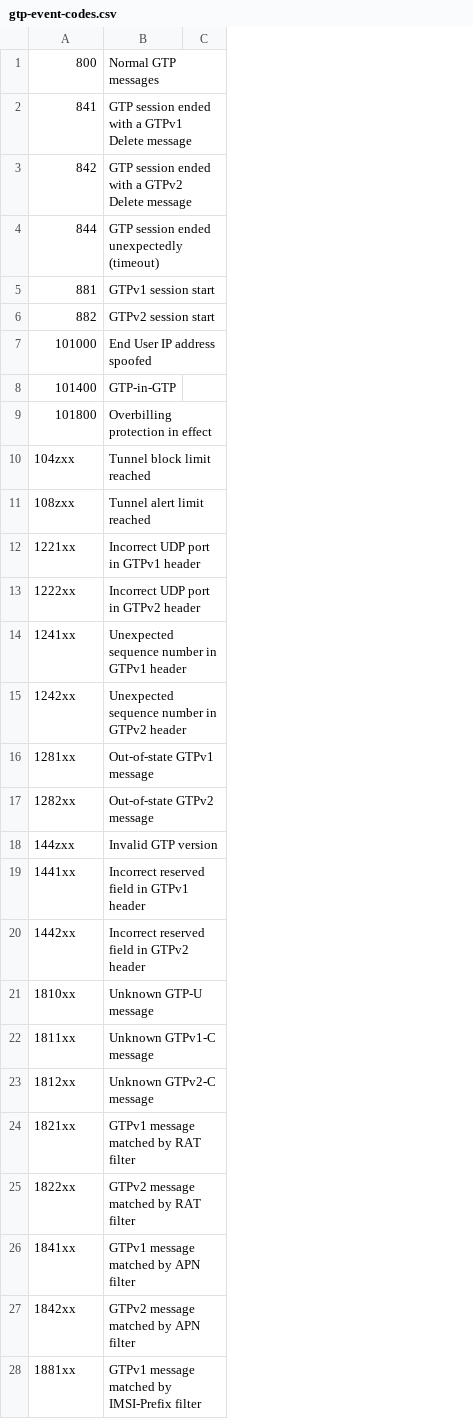
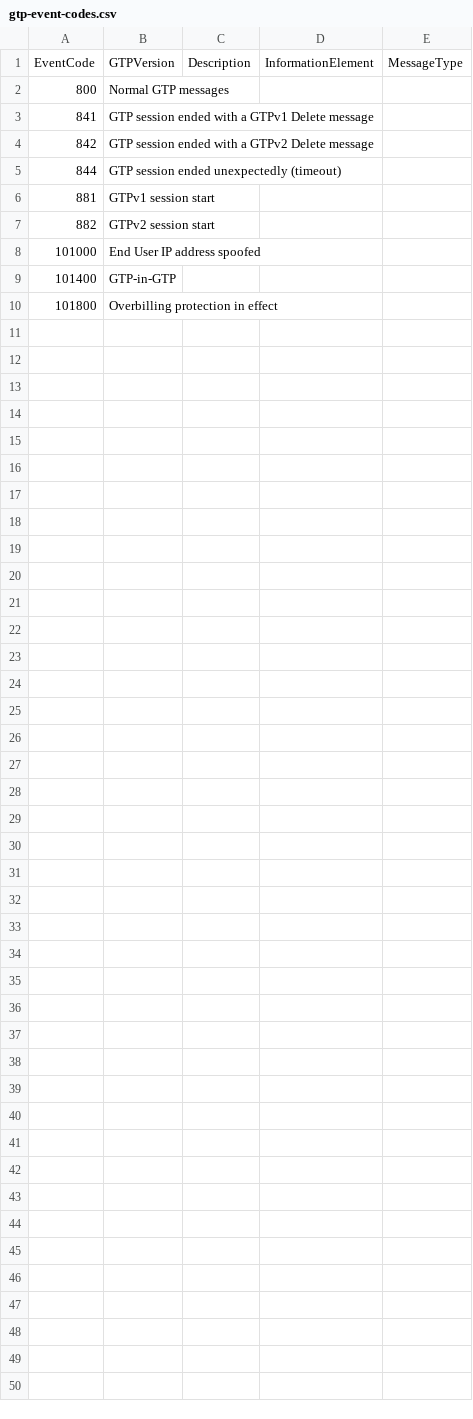
Before and after one commit to PaloAltoNetworks/SafeNetworking, a CSV file: install/elasticsearch/lookup_data/gtp/gtp-event-codes.csv, drawn as a sheet; only a part is shown; removed rows and columns are numbered as before the commit, all else as after; the diff covers the shown part only; the diff names each change by its address in the sheet, - before the commit and + after, or states it on an @@ line.

Commit message:
formatting gtp event code csv(s)

```diff
--- a/install/elasticsearch/lookup_data/gtp/gtp-event-codes.csv
+++ b/install/elasticsearch/lookup_data/gtp/gtp-event-codes.csv
-column C, empty
+column C, empty
+column D, empty
+column E, empty
+row 1: EventCode | GTPVersion | Description | InformationElement | MessageType
-row 10: 104zxx | Tunnel block limit reached
-row 11: 108zxx | Tunnel alert limit reached
-row 12: 1221xx | Incorrect UDP port in GTPv1 header
-row 13: 1222xx | Incorrect UDP port in GTPv2 header
-row 14: 1241xx | Unexpected sequence number in GTPv1 header
-row 15: 1242xx | Unexpected sequence number in GTPv2 header
-row 16: 1281xx | Out-of-state GTPv1 message
-row 17: 1282xx | Out-of-state GTPv2 message
-row 18: 144zxx | Invalid GTP version
-row 19: 1441xx | Incorrect reserved field in GTPv1 header
-row 20: 1442xx | Incorrect reserved field in GTPv2 header
-row 21: 1810xx | Unknown GTP-U message
-row 22: 1811xx | Unknown GTPv1-C message
-row 23: 1812xx | Unknown GTPv2-C message
-row 24: 1821xx | GTPv1 message matched by RAT filter
-row 25: 1822xx | GTPv2 message matched by RAT filter
-row 26: 1841xx | GTPv1 message matched by APN filter
-row 27: 1842xx | GTPv2 message matched by APN filter
-row 28: 1881xx | GTPv1 message matched by IMSI-Prefix filter
```
Also changed, not shown: 16 removed rows elsewhere in this file, install/elasticsearch/lookup_data/gtp/1081xx.csv, install/elasticsearch/lookup_data/gtp/1082xx.csv, 50 other files.
